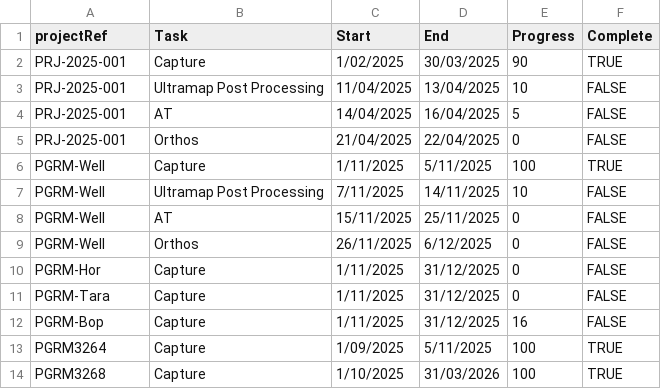
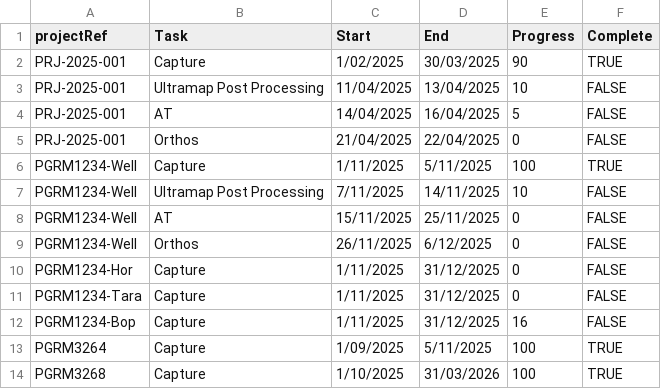
Before and after one commit to aerialsurveysnz/Project_management_Data, a CSV file: Project_Plan_Data.csv, drawn as a sheet.

Commit message:
update

```diff
--- a/Project_Plan_Data.csv
+++ b/Project_Plan_Data.csv
@@ -5,9 +5,9 @@ PRJ-2025-001,AT,14/04/2025,16/04/2025,5,FALSE
 PRJ-2025-001,Orthos,21/04/2025,22/04/2025,0,FALSE
-PGRM-Well,Capture,1/11/2025,5/11/2025,100,TRUE
-PGRM-Well,Ultramap Post Processing,7/11/2025,14/11/2025,10,FALSE
-PGRM-Well,AT,15/11/2025,25/11/2025,0,FALSE
-PGRM-Well,Orthos,26/11/2025,6/12/2025,0,FALSE
-PGRM-Hor,Capture,1/11/2025,31/12/2025,0,FALSE
-PGRM-Tara,Capture,1/11/2025,31/12/2025,0,FALSE
-PGRM-Bop,Capture,1/11/2025,31/12/2025,16,FALSE
+PGRM1234-Well,Capture,1/11/2025,5/11/2025,100,TRUE
+PGRM1234-Well,Ultramap Post Processing,7/11/2025,14/11/2025,10,FALSE
+PGRM1234-Well,AT,15/11/2025,25/11/2025,0,FALSE
+PGRM1234-Well,Orthos,26/11/2025,6/12/2025,0,FALSE
+PGRM1234-Hor,Capture,1/11/2025,31/12/2025,0,FALSE
+PGRM1234-Tara,Capture,1/11/2025,31/12/2025,0,FALSE
+PGRM1234-Bop,Capture,1/11/2025,31/12/2025,16,FALSE
 PGRM3264,Capture,1/09/2025,5/11/2025,100,TRUE
```
